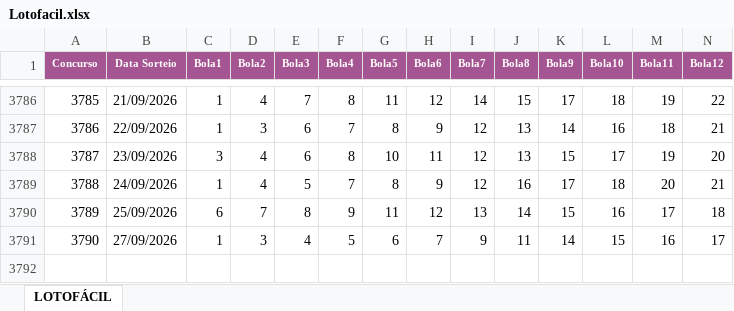
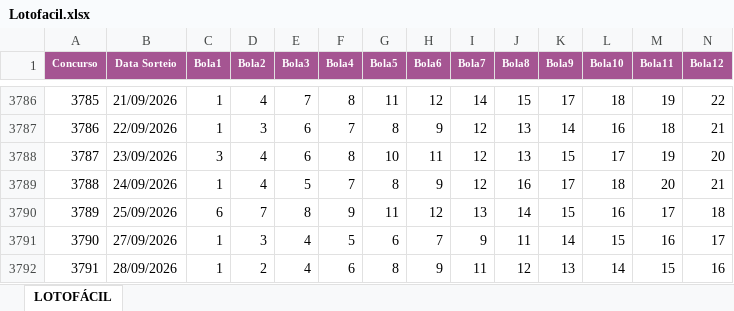
Before and after one commit to PedroThePeter/ROBOWEB, an Excel workbook: Lotofacil.xlsx, sheet LOTOFÁCIL, drawn as a sheet; only a part is shown, gaps mark what is left out; values as stored, in another font and other column widths than the file's, no borders; rows hold the shown columns only; the diff names each change by its address in the sheet, - before the commit and + after, or states it on an @@ line.

```diff
--- a/Lotofacil.xlsx (sheet LOTOFÁCIL)
+++ b/Lotofacil.xlsx (sheet LOTOFÁCIL)
+row 3792: 3791 | 28/09/2026 | 1 | 2 | 4 | 6 | 8 | 9 | 11 | 12 | 13 | 14 | 15 | 16
```
Also changed, not shown: 6 other files.
